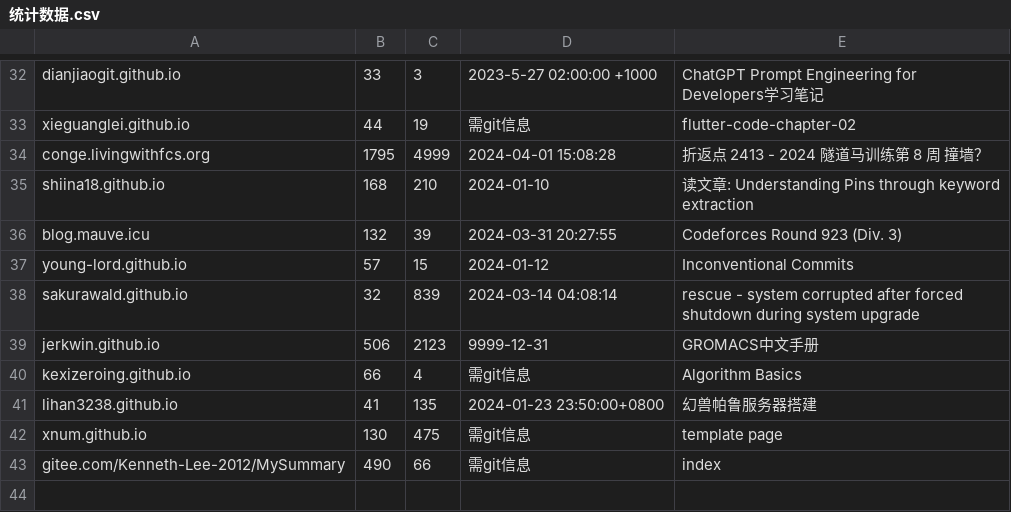
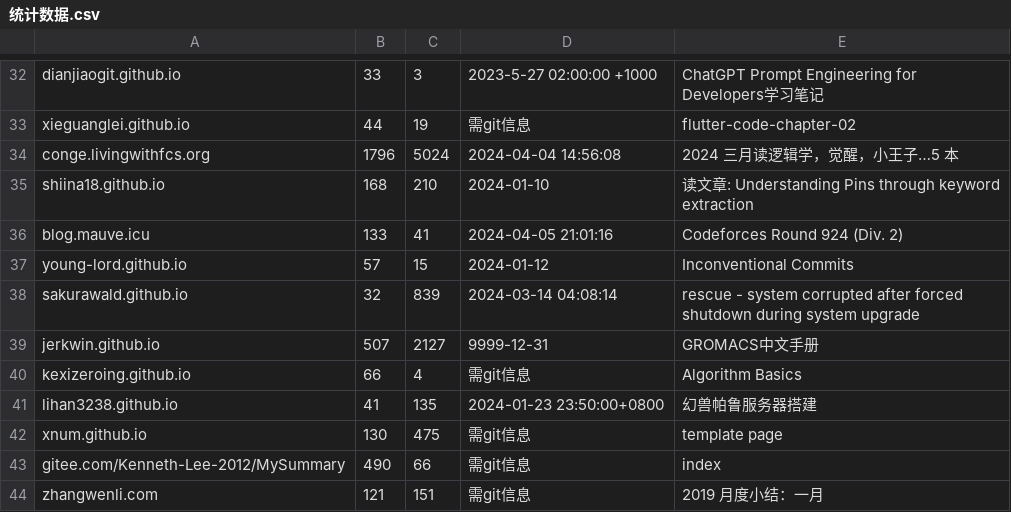
Before and after one commit to nobodxbodon/collection-of-chinese-blogs, a CSV file: 原型/统计数据.csv, drawn as a sheet; only a part is shown, gaps mark what is left out.

```diff
--- a/原型/统计数据.csv
+++ b/原型/统计数据.csv
@@ -33,8 +33,8 @@ dianjiaogit.github.io,33,3,2023-5-27 02:00:00 +1000,ChatGPT Prompt Engineering f
 xieguanglei.github.io,44,19,需git信息,flutter-code-chapter-02
-conge.livingwithfcs.org,1795,4999,2024-04-01 15:08:28,折返点 2413 - 2024 隧道马训练第 8 周 撞墙？
+conge.livingwithfcs.org,1796,5024,2024-04-04 14:56:08,2024 三月读逻辑学，觉醒，小王子…5 本
 shiina18.github.io,168,210,2024-01-10,读文章: Understanding Pins through keyword extraction
-blog.mauve.icu,132,39,2024-03-31 20:27:55,Codeforces Round 923 (Div. 3)
+blog.mauve.icu,133,41,2024-04-05 21:01:16,Codeforces Round 924 (Div. 2)
 young-lord.github.io,57,15,2024-01-12,Inconventional Commits
 sakurawald.github.io,32,839,2024-03-14 04:08:14,rescue - system corrupted after forced shutdown during system upgrade
-jerkwin.github.io,506,2123,9999-12-31,GROMACS中文手册
+jerkwin.github.io,507,2127,9999-12-31,GROMACS中文手册
 kexizeroing.github.io,66,4,需git信息,Algorithm Basics
@@ -43 +43,2 @@ xnum.github.io,130,475,需git信息,template page
 gitee.com/Kenneth-Lee-2012/MySummary,490,66,需git信息,index
+zhangwenli.com,121,151,需git信息,2019 月度小结：一月
```
Also changed, not shown: 原型/仓库列表.csv, 7 other files.
